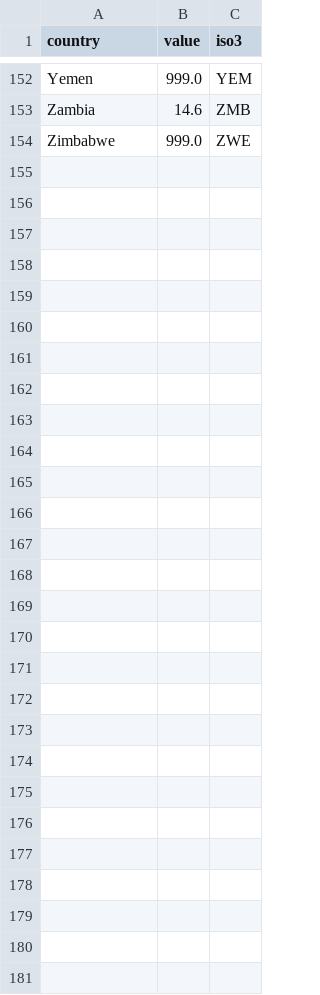
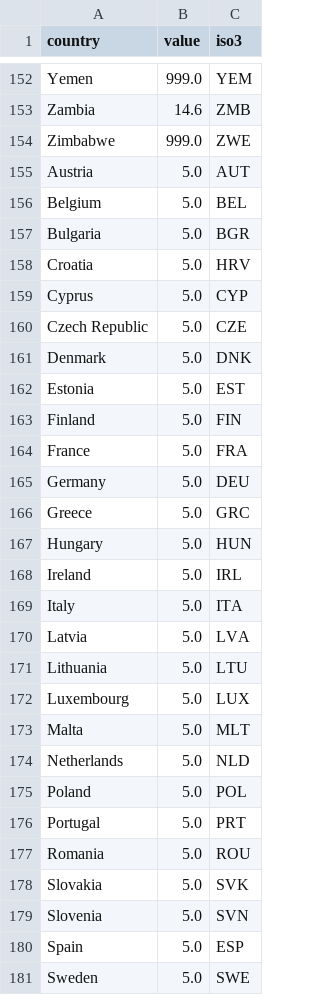
Before and after one commit to hcantekin/hcantekin.github.io, a CSV file: world_tariff_clean_data.csv, drawn as a sheet; only a part is shown, gaps mark what is left out; the diff names each change by its address in the sheet, - before the commit and + after, or states it on an @@ line.

Commit message:
Update world_tariff_clean_data.csv

```diff
--- a/world_tariff_clean_data.csv
+++ b/world_tariff_clean_data.csv
+row 155: Austria | 5.0 | AUT
+row 156: Belgium | 5.0 | BEL
+row 157: Bulgaria | 5.0 | BGR
+row 158: Croatia | 5.0 | HRV
+row 159: Cyprus | 5.0 | CYP
+row 160: Czech Republic | 5.0 | CZE
+row 161: Denmark | 5.0 | DNK
+row 162: Estonia | 5.0 | EST
+row 163: Finland | 5.0 | FIN
+row 164: France | 5.0 | FRA
+row 165: Germany | 5.0 | DEU
+row 166: Greece | 5.0 | GRC
+row 167: Hungary | 5.0 | HUN
+row 168: Ireland | 5.0 | IRL
+row 169: Italy | 5.0 | ITA
+row 170: Latvia | 5.0 | LVA
+row 171: Lithuania | 5.0 | LTU
+row 172: Luxembourg | 5.0 | LUX
+row 173: Malta | 5.0 | MLT
+row 174: Netherlands | 5.0 | NLD
+row 175: Poland | 5.0 | POL
+row 176: Portugal | 5.0 | PRT
+row 177: Romania | 5.0 | ROU
+row 178: Slovakia | 5.0 | SVK
+row 179: Slovenia | 5.0 | SVN
+row 180: Spain | 5.0 | ESP
+row 181: Sweden | 5.0 | SWE
```
